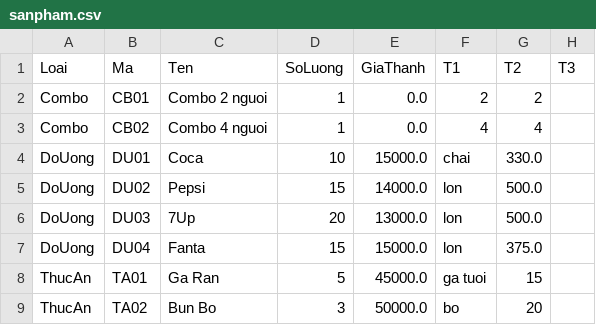
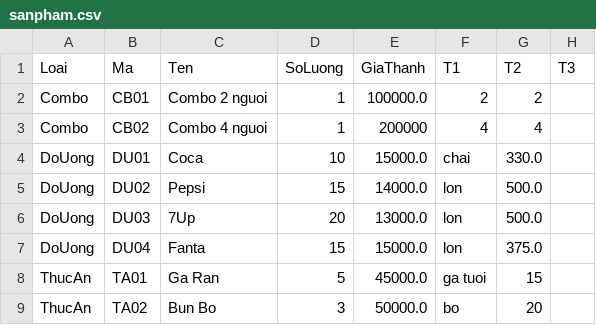
Before and after one commit to winnterrne/OOP_Project, a CSV file: src/sanpham.csv, drawn as a sheet.

```diff
--- a/src/sanpham.csv
+++ b/src/sanpham.csv
@@ -1,4 +1,4 @@
 Loai,Ma,Ten,SoLuong,GiaThanh,T1,T2,T3
-Combo, CB01,Combo 2 nguoi,1,0.0,2,2
-Combo, CB02,Combo 4 nguoi,1,0.0,4,4
+Combo, CB01,Combo 2 nguoi,1,100000.0,2,2
+Combo, CB02,Combo 4 nguoi,1,200000,4,4
 DoUong, DU01,Coca,10,15000.0,chai,330.0
```
Also changed, not shown: src/khachhang.csv, 1 other file.
